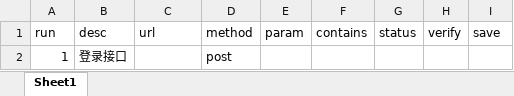
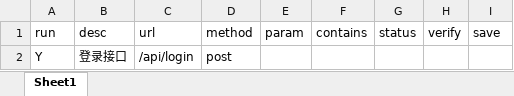
Before and after one commit to LC6666/ssm_yb_test, an Excel workbook: case/api_test.xlsx, sheet Sheet1, drawn as a sheet; values as stored, in another font and other column widths than the file's, no borders; the diff names each change by its address in the sheet, - before the commit and + after, or states it on an @@ line.

```diff
--- a/case/api_test.xlsx (sheet Sheet1)
+++ b/case/api_test.xlsx (sheet Sheet1)
-A2 (run): 1
+A2 (run): Y
-C2 text colour: #FFFFFF
+C2 text colour: black, text size: larger
```
Also changed, not shown: 7 other files.
